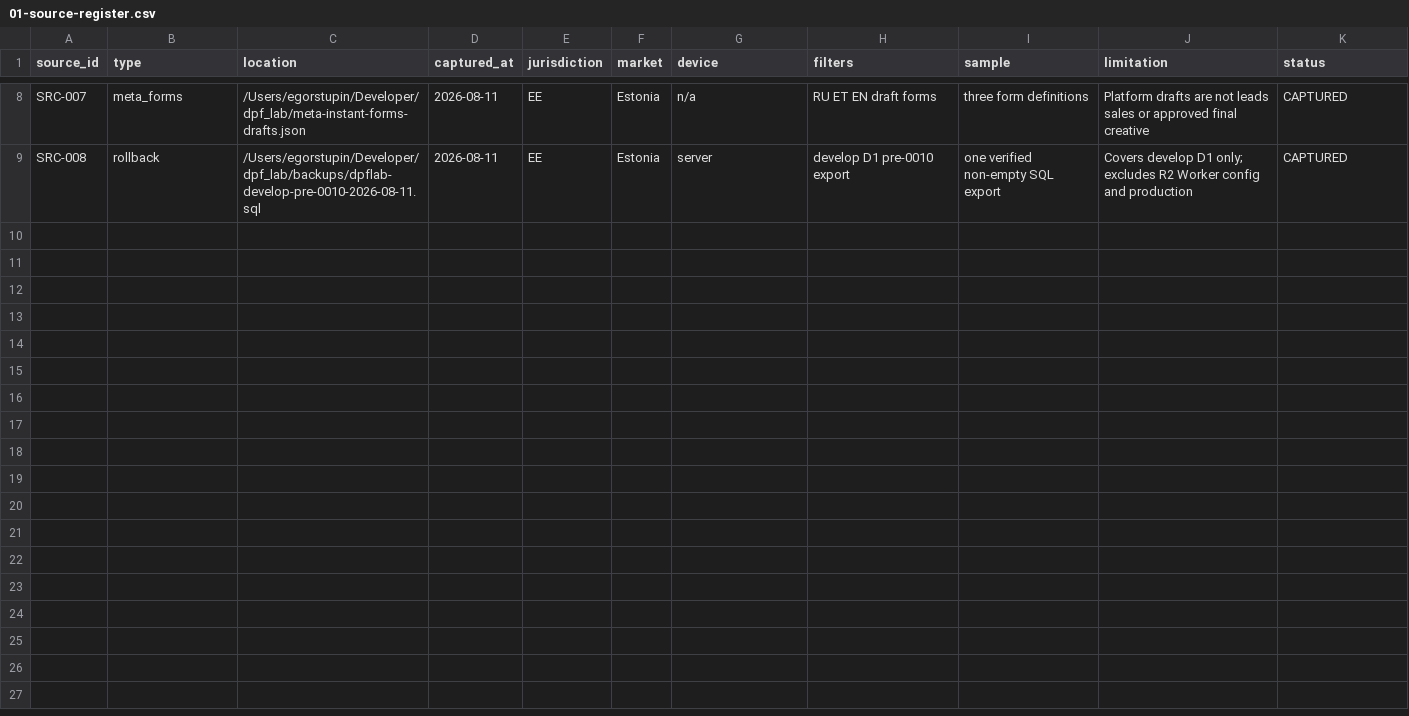
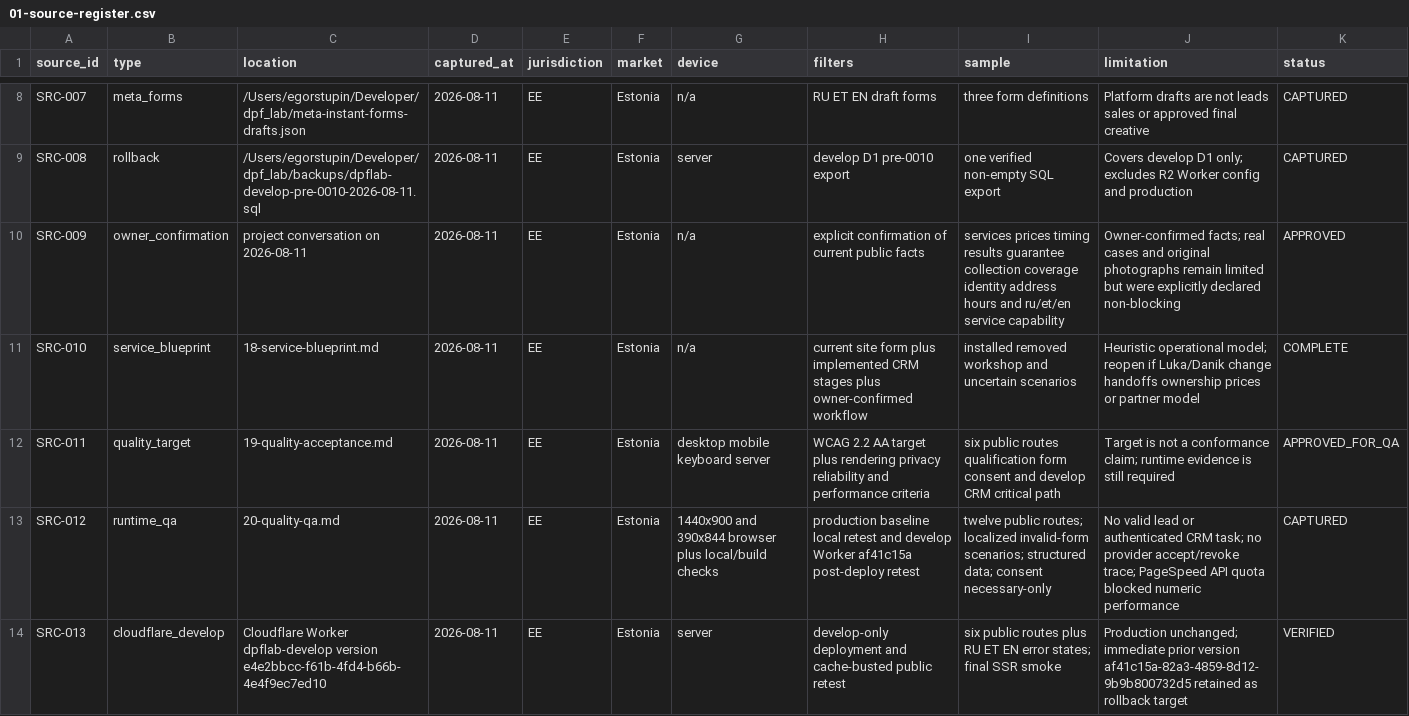
Before and after one commit to allerk/dpflab, a CSV file: audits/2026-08-11-evidence-led/dpflab-ee/01-source-register.csv, drawn as a sheet; only a part is shown, gaps mark what is left out.

```diff
--- a/audits/2026-08-11-evidence-led/dpflab-ee/01-source-register.csv
+++ b/audits/2026-08-11-evidence-led/dpflab-ee/01-source-register.csv
@@ -9 +9,6 @@ SRC-007,meta_forms,"/Users/egorstupin/Developer/dpf_lab/meta-instant-forms-draft
 SRC-008,rollback,"/Users/egorstupin/Developer/dpf_lab/backups/dpflab-develop-pre-0010-2026-08-11.sql",2026-08-11,EE,Estonia,server,"develop D1 pre-0010 export","one verified non-empty SQL export","Covers develop D1 only; excludes R2 Worker config and production",CAPTURED
+SRC-009,owner_confirmation,"project conversation on 2026-08-11",2026-08-11,EE,Estonia,n/a,"explicit confirmation of current public facts","services prices timing results guarantee collection coverage identity address hours and ru/et/en service capability","Owner-confirmed facts; real cases and original photographs remain limited but were explicitly declared non-blocking",APPROVED
+SRC-010,service_blueprint,"18-service-blueprint.md",2026-08-11,EE,Estonia,n/a,"current site form plus implemented CRM stages plus owner-confirmed workflow","installed removed workshop and uncertain scenarios","Heuristic operational model; reopen if Luka/Danik change handoffs ownership prices or partner model",COMPLETE
+SRC-011,quality_target,"19-quality-acceptance.md",2026-08-11,EE,Estonia,"desktop mobile keyboard server","WCAG 2.2 AA target plus rendering privacy reliability and performance criteria","six public routes qualification form consent and develop CRM critical path","Target is not a conformance claim; runtime evidence is still required",APPROVED_FOR_QA
+SRC-012,runtime_qa,"20-quality-qa.md",2026-08-11,EE,Estonia,"1440x900 and 390x844 browser plus local/build checks","production baseline local retest and develop Worker af41c15a post-deploy retest","twelve public routes; localized invalid-form scenarios; structured data; consent necessary-only","No valid lead or authenticated CRM task; no provider accept/revoke trace; PageSpeed API quota blocked numeric performance",CAPTURED
+SRC-013,cloudflare_develop,"Cloudflare Worker dpflab-develop version e4e2bbcc-f61b-4fd4-b66b-4e4f9ec7ed10",2026-08-11,EE,Estonia,server,"develop-only deployment and cache-busted public retest","six public routes plus RU ET EN error states; final SSR smoke","Production unchanged; immediate prior version af41c15a-82a3-4859-8d12-9b9b800732d5 retained as rollback target",VERIFIED
```
Also changed, not shown: audits/2026-08-11-evidence-led/dpflab-ee/03-uncertainty-register.csv, audits/2026-08-11-evidence-led/dpflab-ee/09-page-contracts.csv, 15 other files.
